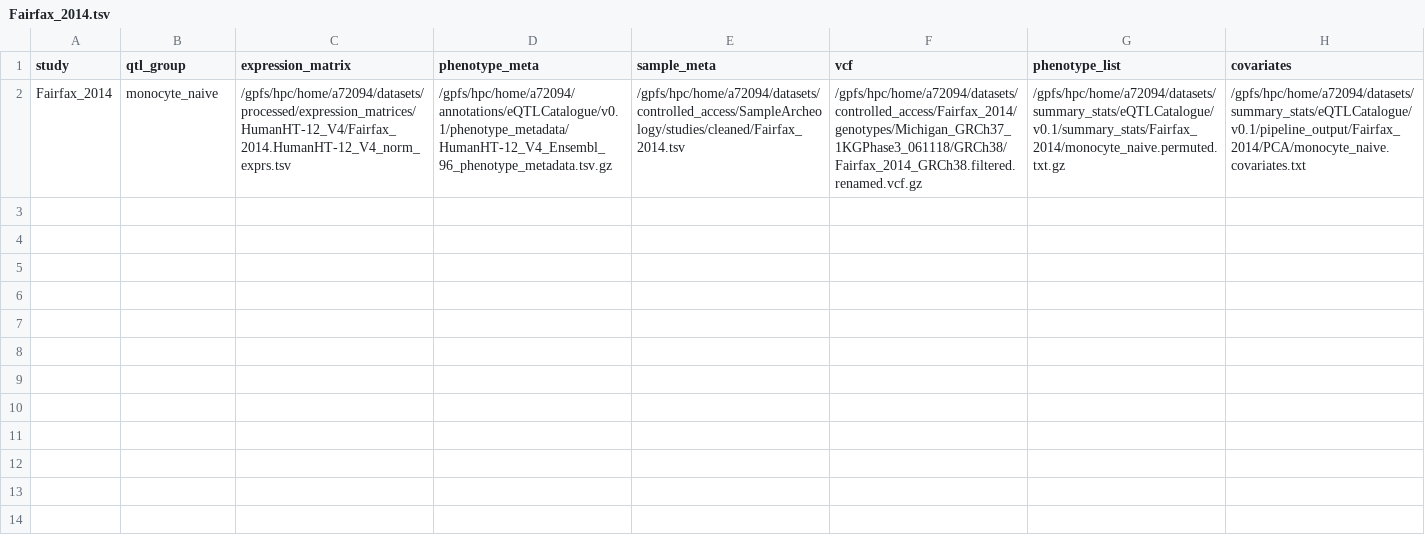
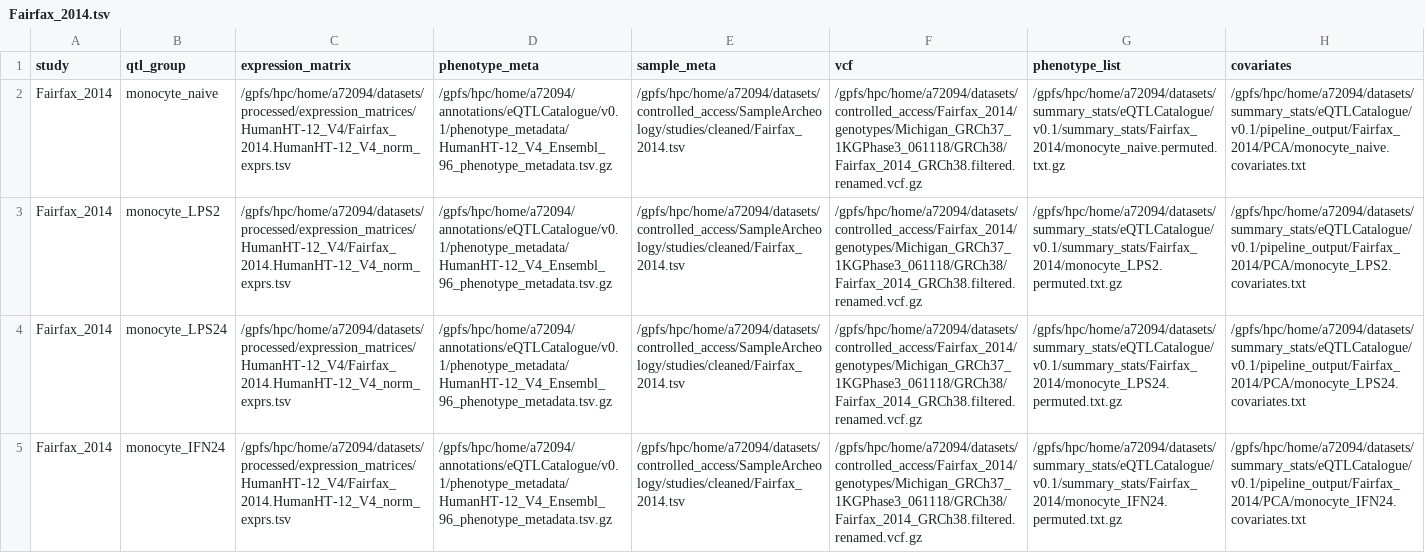
Before and after one commit to eQTL-Catalogue/susie-workflow, a TSV file: Fairfax_2014.tsv, drawn as a sheet; the diff names each change by its address in the sheet, - before the commit and + after, or states it on an @@ line.

Commit message:
Add all conditions

```diff
--- a/Fairfax_2014.tsv
+++ b/Fairfax_2014.tsv
+row 3: Fairfax_2014 | monocyte_LPS2 | /gpfs/hpc/home/a72094/datasets/processed/expression_matrices/HumanHT-12_V4/Fairfax_2014.HumanHT-12_V4_norm_exprs.tsv | /gpfs/hpc/home/a72094/annotations/eQTLCatalogue/v0.1/phenotype_metadata/HumanHT-12_V4_Ensembl_96_phenotype_metadata.tsv.gz | /gpfs/hpc/home/a72094/datasets/controlled_access/SampleArcheology/studies/cleaned/Fairfax_2014.tsv | /gpfs/hpc/home/a72094/datasets/controlled_access/Fairfax_2014/genotypes/Michigan_GRCh37_1KGPhase3_061118/GRCh38/Fairfax_2014_GRCh38.filtered.renamed.vcf.gz | /gpfs/hpc/home/a72094/datasets/summary_stats/eQTLCatalogue/v0.1/summary_stats/Fairfax_2014/monocyte_LPS2.permuted.txt.gz | /gpfs/hpc/home/a72094/datasets/summary_stats/eQTLCatalogue/v0.1/pipeline_output/Fairfax_2014/PCA/monocyte_LPS2.covariates.txt
+row 4: Fairfax_2014 | monocyte_LPS24 | /gpfs/hpc/home/a72094/datasets/processed/expression_matrices/HumanHT-12_V4/Fairfax_2014.HumanHT-12_V4_norm_exprs.tsv | /gpfs/hpc/home/a72094/annotations/eQTLCatalogue/v0.1/phenotype_metadata/HumanHT-12_V4_Ensembl_96_phenotype_metadata.tsv.gz | /gpfs/hpc/home/a72094/datasets/controlled_access/SampleArcheology/studies/cleaned/Fairfax_2014.tsv | /gpfs/hpc/home/a72094/datasets/controlled_access/Fairfax_2014/genotypes/Michigan_GRCh37_1KGPhase3_061118/GRCh38/Fairfax_2014_GRCh38.filtered.renamed.vcf.gz | /gpfs/hpc/home/a72094/datasets/summary_stats/eQTLCatalogue/v0.1/summary_stats/Fairfax_2014/monocyte_LPS24.permuted.txt.gz | /gpfs/hpc/home/a72094/datasets/summary_stats/eQTLCatalogue/v0.1/pipeline_output/Fairfax_2014/PCA/monocyte_LPS24.covariates.txt
+row 5: Fairfax_2014 | monocyte_IFN24 | /gpfs/hpc/home/a72094/datasets/processed/expression_matrices/HumanHT-12_V4/Fairfax_2014.HumanHT-12_V4_norm_exprs.tsv | /gpfs/hpc/home/a72094/annotations/eQTLCatalogue/v0.1/phenotype_metadata/HumanHT-12_V4_Ensembl_96_phenotype_metadata.tsv.gz | /gpfs/hpc/home/a72094/datasets/controlled_access/SampleArcheology/studies/cleaned/Fairfax_2014.tsv | /gpfs/hpc/home/a72094/datasets/controlled_access/Fairfax_2014/genotypes/Michigan_GRCh37_1KGPhase3_061118/GRCh38/Fairfax_2014_GRCh38.filtered.renamed.vcf.gz | /gpfs/hpc/home/a72094/datasets/summary_stats/eQTLCatalogue/v0.1/summary_stats/Fairfax_2014/monocyte_IFN24.permuted.txt.gz | /gpfs/hpc/home/a72094/datasets/summary_stats/eQTLCatalogue/v0.1/pipeline_output/Fairfax_2014/PCA/monocyte_IFN24.covariates.txt
```
